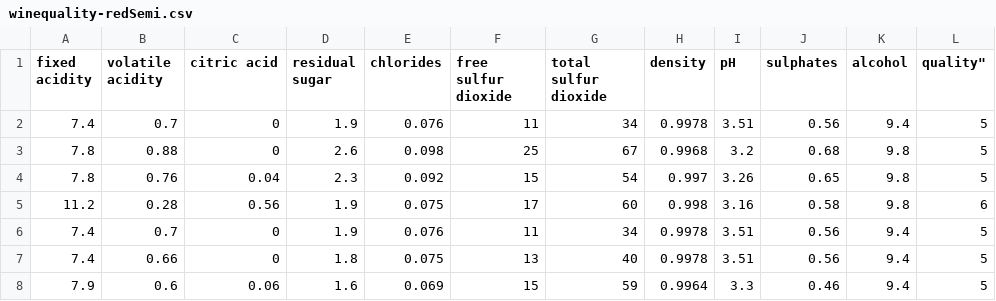
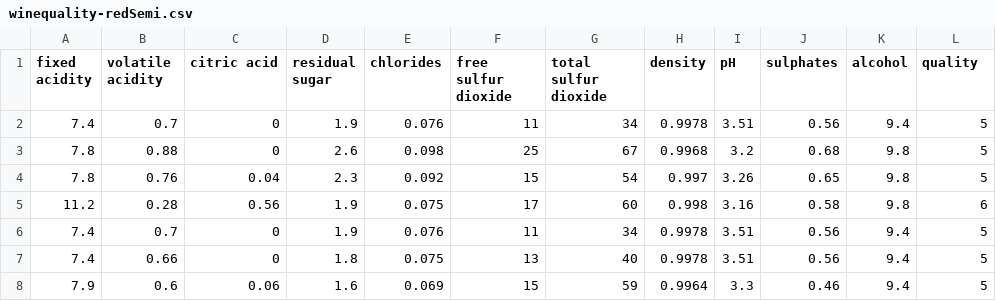
Before and after one commit to AjitNikam1/Red-Wine-quality, a CSV file: winequality-redSemi.csv, drawn as a sheet; only a part is shown.

Commit message:
Editd

```diff
--- a/winequality-redSemi.csv
+++ b/winequality-redSemi.csv
@@ -1,2 +1,2 @@
-fixed acidity;volatile acidity;citric acid;residual sugar;chlorides;free sulfur dioxide;total sulfur dioxide;density;pH;sulphates;alcohol;quality"
+fixed acidity;volatile acidity;citric acid;residual sugar;chlorides;free sulfur dioxide;total sulfur dioxide;density;pH;sulphates;alcohol;quality
 7.4;0.7;0;1.9;0.076;11;34;0.9978;3.51;0.56;9.4;5
```
